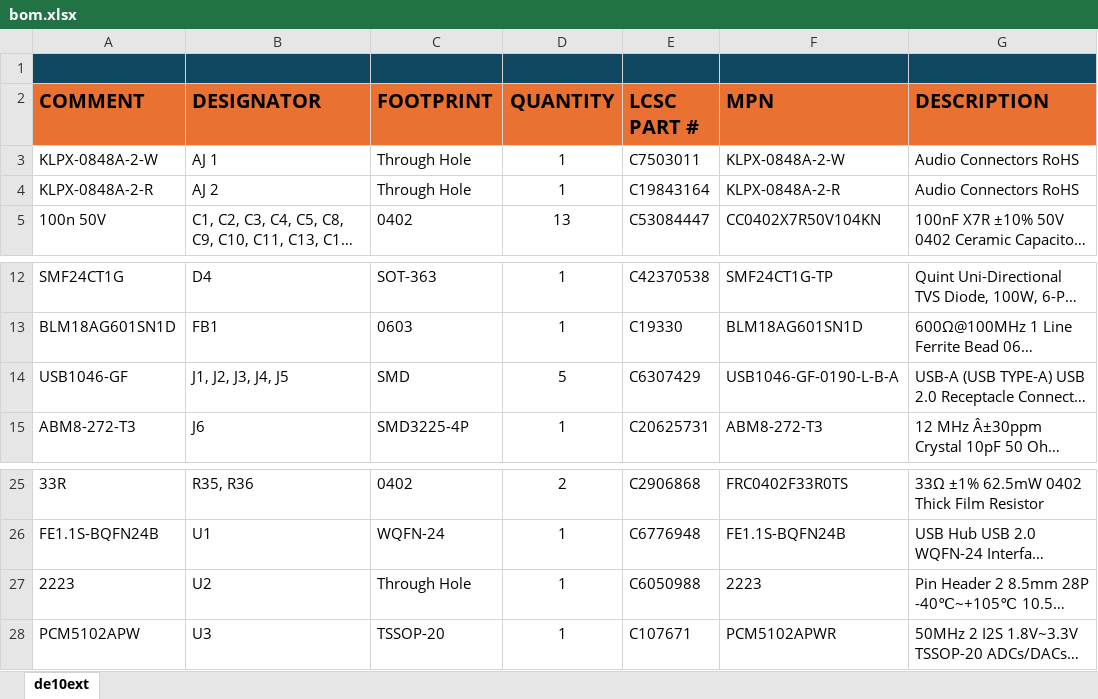
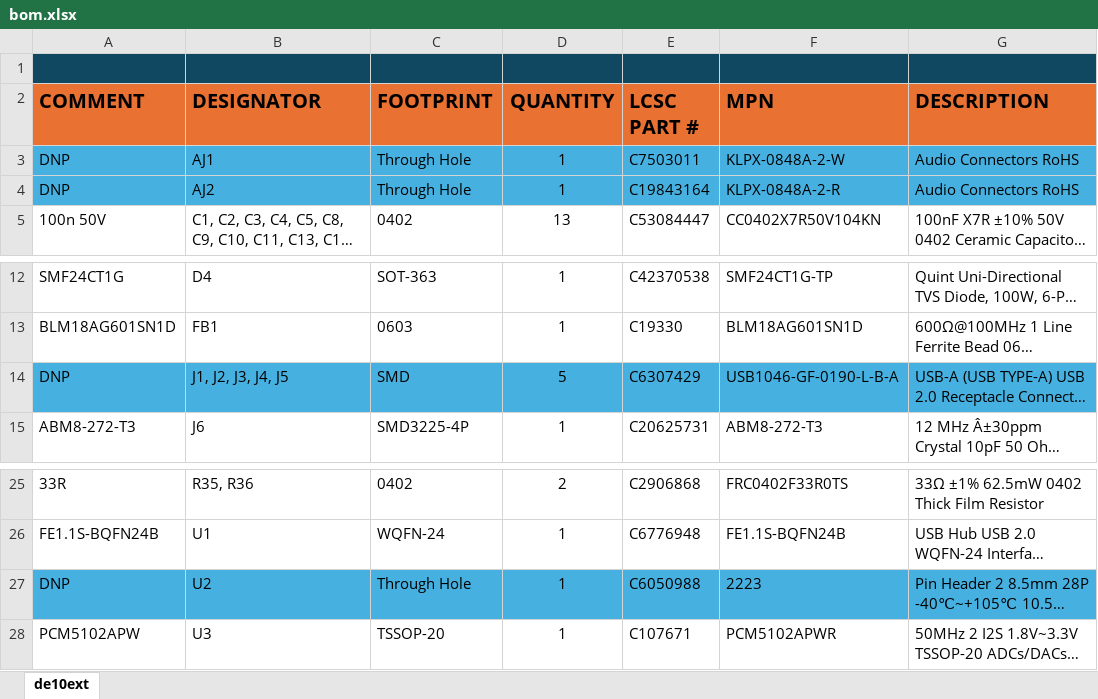
Before and after one commit to xmoshte/de10ext, an Excel workbook: Project Outputs for de10ext/bom.xlsx, sheet de10ext, drawn as a sheet; only a part is shown, gaps mark what is left out; long unchanged cells end in …; values as stored, in another font and other column widths than the file's, no borders; the diff names each change by its address in the sheet, - before the commit and + after, or states it on an @@ line.

```diff
--- a/Project Outputs for de10ext/bom.xlsx (sheet de10ext)
+++ b/Project Outputs for de10ext/bom.xlsx (sheet de10ext)
-A3 (COMMENT): KLPX-0848A-2-W
+A3 (COMMENT): DNP
-A3:G4 fill: none
+A3:G4 fill: #46B1E1
-B3 (DESIGNATOR): AJ 1
+B3 (DESIGNATOR): AJ1
-A4 (COMMENT): KLPX-0848A-2-R
+A4 (COMMENT): DNP
-B4 (DESIGNATOR): AJ 2
+B4 (DESIGNATOR): AJ2
-A14 (COMMENT): USB1046-GF
+A14 (COMMENT): DNP
-A14:G14 fill: none
+A14:G14 fill: #46B1E1
-A27 (COMMENT): 2223
+A27 (COMMENT): DNP
-A27:G27 fill: none
+A27:G27 fill: #46B1E1
```
Also changed, not shown: 8 other files.
